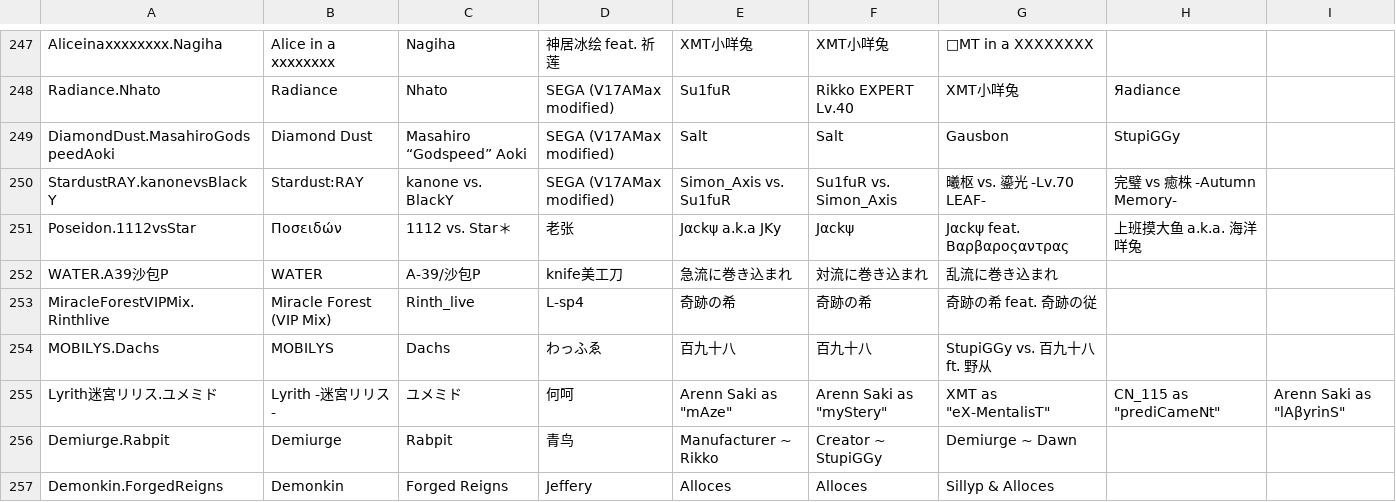
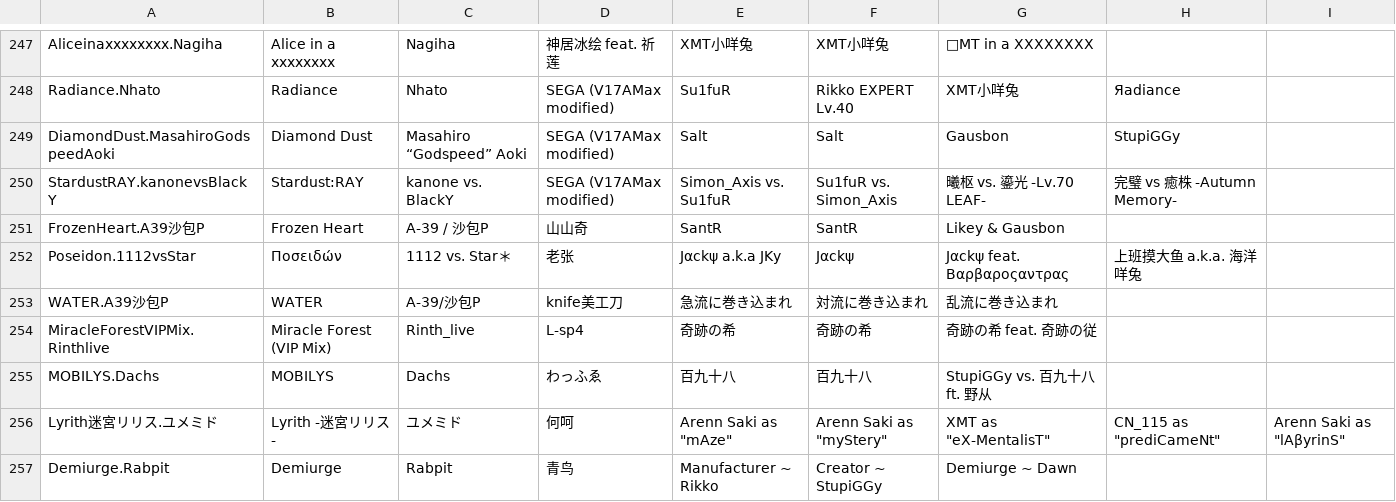
Before and after one commit to html5syt/PhiStore, a TSV file: src/assets/pigeon-default/info/info.tsv, drawn as a sheet; only a part is shown, gaps mark what is left out; the shorter side is filled out with more unchanged rows.

```diff
--- a/src/assets/pigeon-default/info/info.tsv
+++ b/src/assets/pigeon-default/info/info.tsv
@@ -250,2 +250,3 @@ DiamondDust.MasahiroGodspeedAoki	Diamond Dust	Masahiro “Godspeed” Aoki	SEGA
 StardustRAY.kanonevsBlackY	Stardust:RAY	kanone vs. BlackY	SEGA (V17AMax modified)	Simon_Axis vs. Su1fuR	Su1fuR vs. Simon_Axis	曦枢 vs. 鎏光 -Lv.70 LEAF-	完璧 vs 癒株 -Autumn Memory-
+FrozenHeart.A39沙包P	Frozen Heart	A-39 / 沙包P	山山奇	SantR	SantR	Likey & Gausbon
 Poseidon.1112vsStar	Ποσειδών	1112 vs. Star＊	老张	Jαckψ a.k.a JKy	Jαckψ	Jαckψ feat. Βαρβαροςαντρας	上班摸大鱼 a.k.a. 海洋咩兔
```
Also changed, not shown: src/assets/pigeon-default/info/difficulty.tsv, 32 other files.
